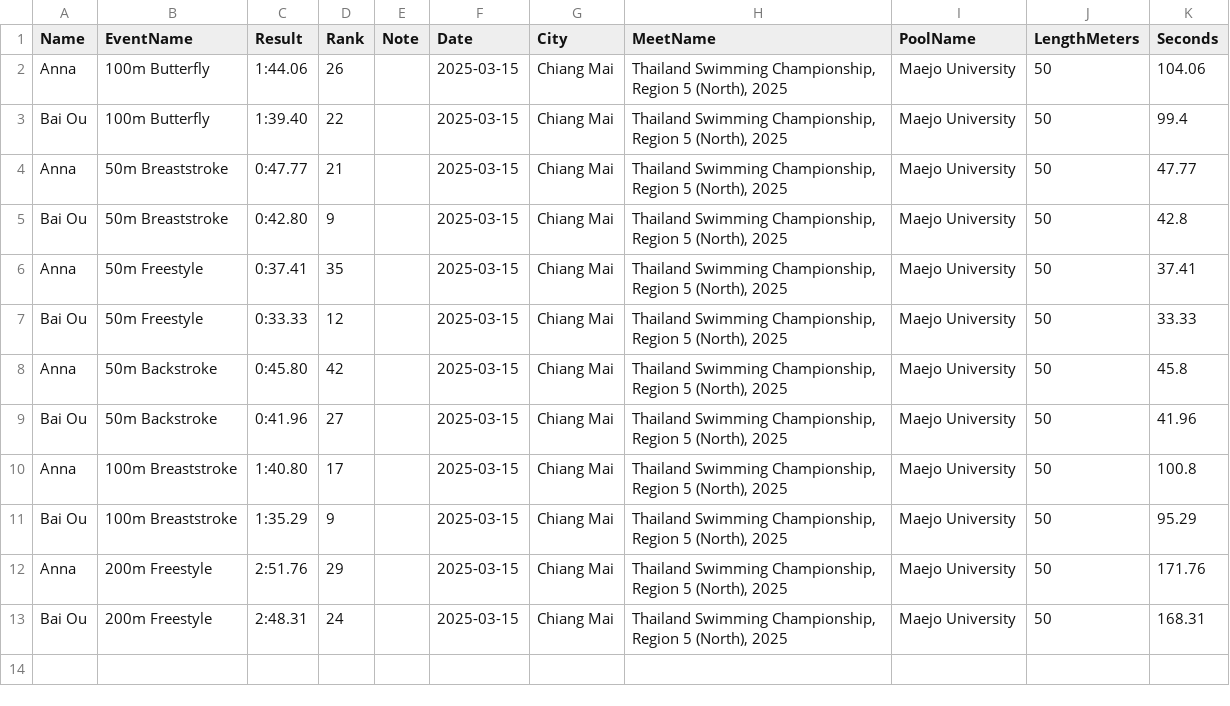
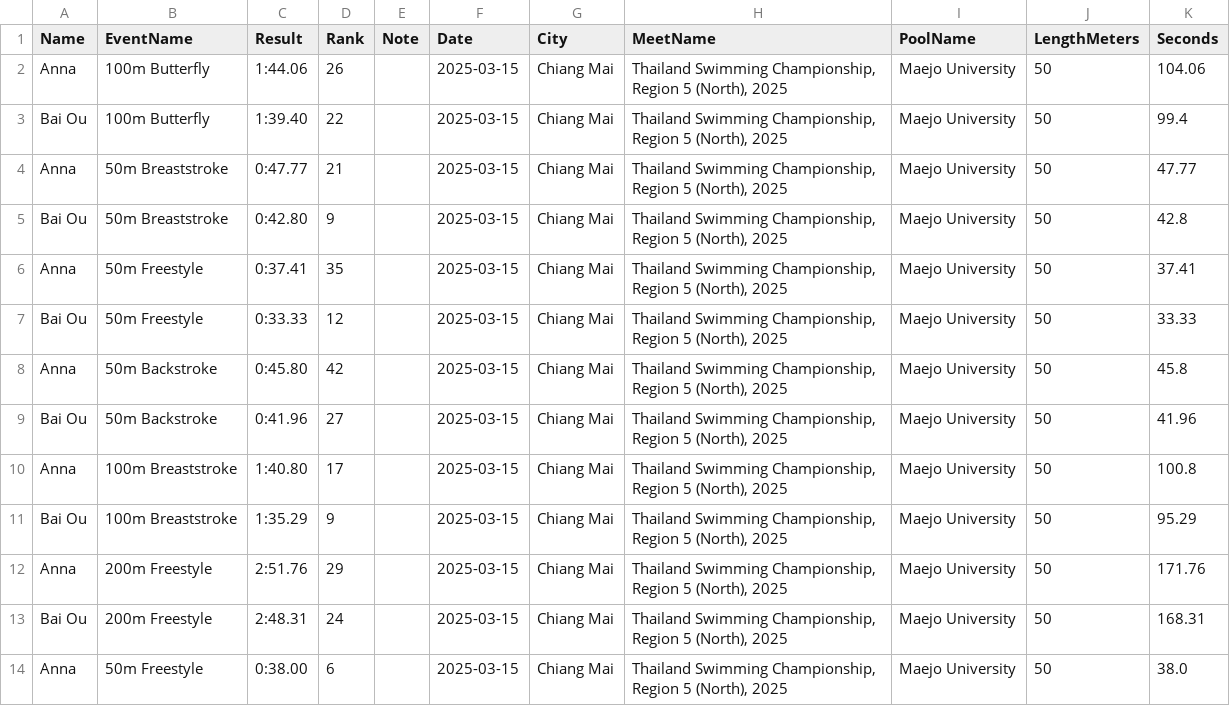
Before and after one commit to smallworldll/swim-results-viewer, a CSV file: meets/2025-03-15_Chiang Mai_Maejo University/results.csv, drawn as a sheet; the diff names each change by its address in the sheet, - before the commit and + after, or states it on an @@ line.

Commit message:
Save results for 2025-03-15_Chiang Mai_Maejo University

```diff
--- a/meets/2025-03-15_Chiang Mai_Maejo University/results.csv
+++ b/meets/2025-03-15_Chiang Mai_Maejo University/results.csv
+row 14: Anna | 50m Freestyle | 0:38.00 | 6 |  | 2025-03-15 | Chiang Mai | Thailand Swimming Championship, Region 5 (North), 2025 | Maejo University | 50 | 38.0
```
